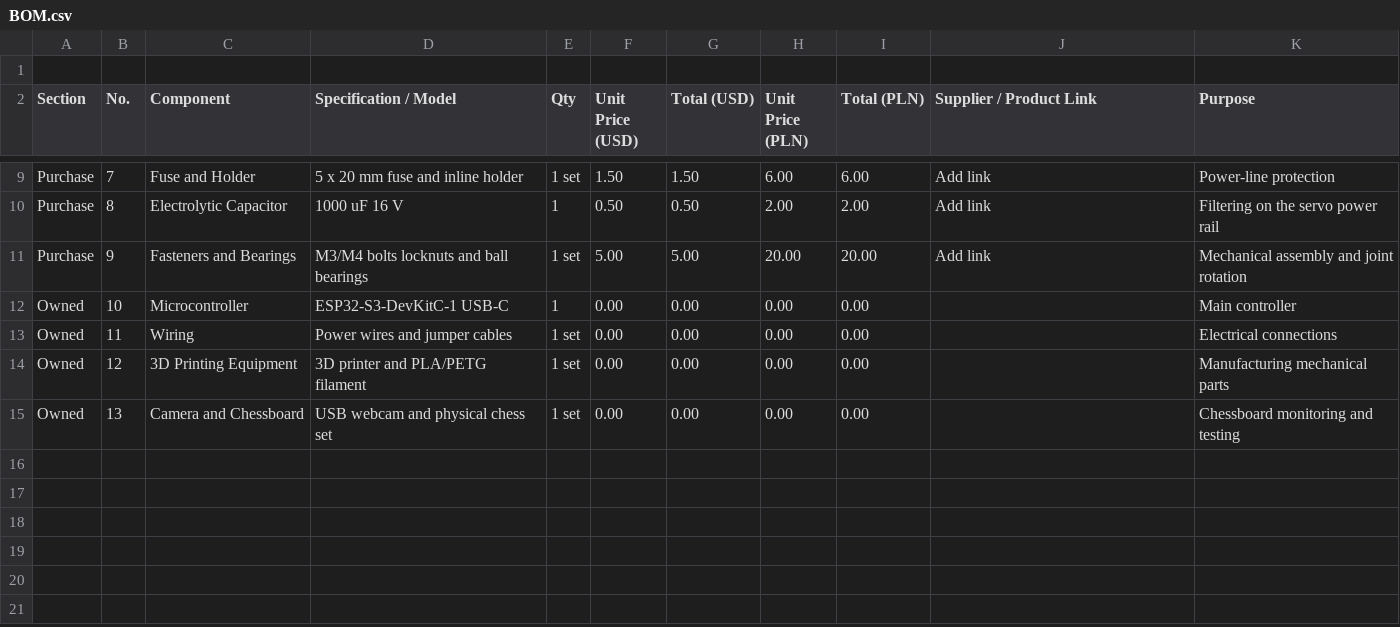
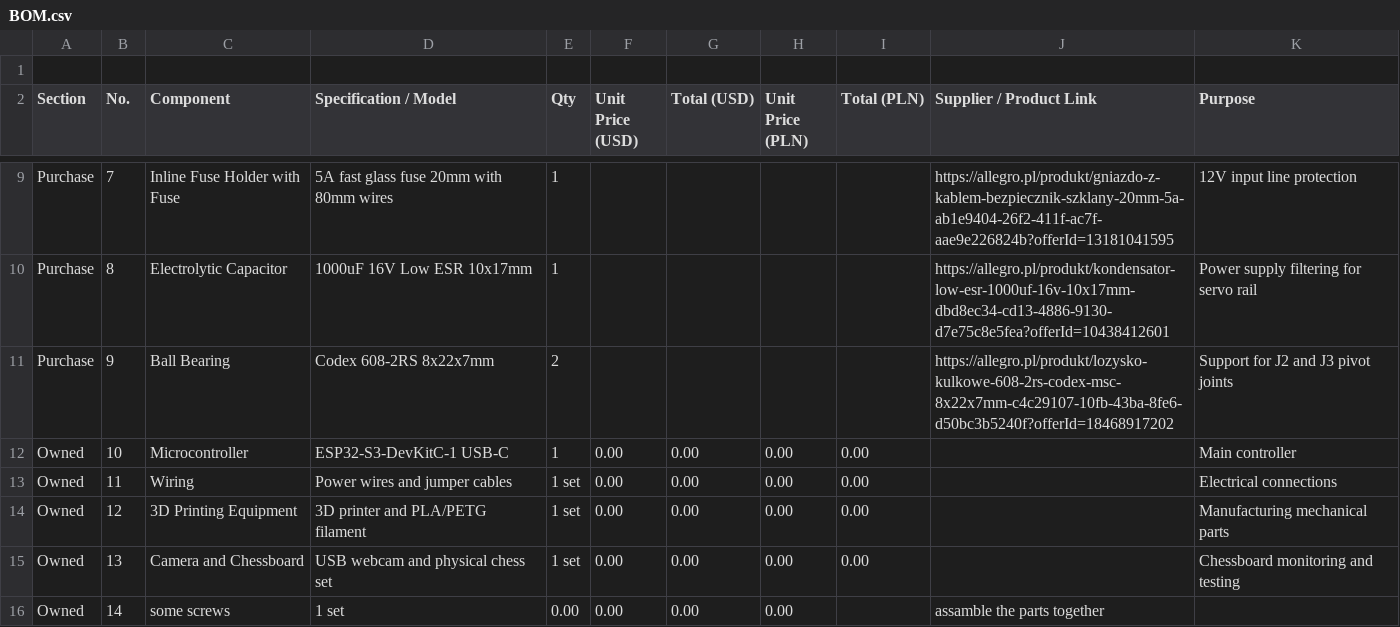
Before and after one commit to sylweklipka86-ui/Mechmate-, a CSV file: BOM.csv, drawn as a sheet; only a part is shown, gaps mark what is left out; the diff covers the shown part only; the diff names each change by its address in the sheet, - before the commit and + after, or states it on an @@ line.

```diff
--- a/BOM.csv
+++ b/BOM.csv
-C9 (Component): Fuse and Holder
+C9 (Component): Inline Fuse Holder with Fuse
-D9 (Specification / Model): 5 x 20 mm fuse and inline holder
+D9 (Specification / Model): 5A fast glass fuse 20mm with 80mm wires
-E9 (Qty): 1 set
+E9 (Qty): 1
-F9 (Unit Price (USD)): 1.50
+F9 (Unit Price (USD)): (empty)
-G9 (Total (USD)): 1.50
+G9 (Total (USD)): (empty)
-H9 (Unit Price (PLN)): 6.00
+H9 (Unit Price (PLN)): (empty)
-I9 (Total (PLN)): 6.00
+I9 (Total (PLN)): (empty)
-J9 (Supplier / Product Link): Add link
+J9 (Supplier / Product Link): https://allegro.pl/produkt/gniazdo-z-kablem-bezpiecznik-szklany-20mm-5a-ab1e9404-26f2-411f-ac7f-aae9e226824b?offerId=13181041595
-K9 (Purpose): Power-line protection
+K9 (Purpose): 12V input line protection
-D10 (Specification / Model): 1000 uF 16 V
+D10 (Specification / Model): 1000uF 16V Low ESR 10x17mm
-F10 (Unit Price (USD)): 0.50
+F10 (Unit Price (USD)): (empty)
-G10 (Total (USD)): 0.50
+G10 (Total (USD)): (empty)
-H10 (Unit Price (PLN)): 2.00
+H10 (Unit Price (PLN)): (empty)
-I10 (Total (PLN)): 2.00
+I10 (Total (PLN)): (empty)
-J10 (Supplier / Product Link): Add link
+J10 (Supplier / Product Link): https://allegro.pl/produkt/kondensator-low-esr-1000uf-16v-10x17mm-dbd8ec34-cd13-4886-9130-d7e75c8e5fea?offerId=10438412601
-K10 (Purpose): Filtering on the servo power rail
+K10 (Purpose): Power supply filtering for servo rail
-C11 (Component): Fasteners and Bearings
+C11 (Component): Ball Bearing
-D11 (Specification / Model): M3/M4 bolts locknuts and ball bearings
+D11 (Specification / Model): Codex 608-2RS 8x22x7mm
-E11 (Qty): 1 set
+E11 (Qty): 2
-F11 (Unit Price (USD)): 5.00
+F11 (Unit Price (USD)): (empty)
-G11 (Total (USD)): 5.00
+G11 (Total (USD)): (empty)
-H11 (Unit Price (PLN)): 20.00
+H11 (Unit Price (PLN)): (empty)
-I11 (Total (PLN)): 20.00
+I11 (Total (PLN)): (empty)
-J11 (Supplier / Product Link): Add link
+J11 (Supplier / Product Link): https://allegro.pl/produkt/lozysko-kulkowe-608-2rs-codex-msc-8x22x7mm-c4c29107-10fb-43ba-8fe6-d50bc3b5240f?offerId=18468917202
-K11 (Purpose): Mechanical assembly and joint rotation
+K11 (Purpose): Support for J2 and J3 pivot joints
+row 16: Owned | 14 | some screws | 1 set | 0.00 | 0.00 | 0.00 | 0.00 |  | assamble the parts together
```
Also changed, not shown: 24 edited cells elsewhere in this file.
